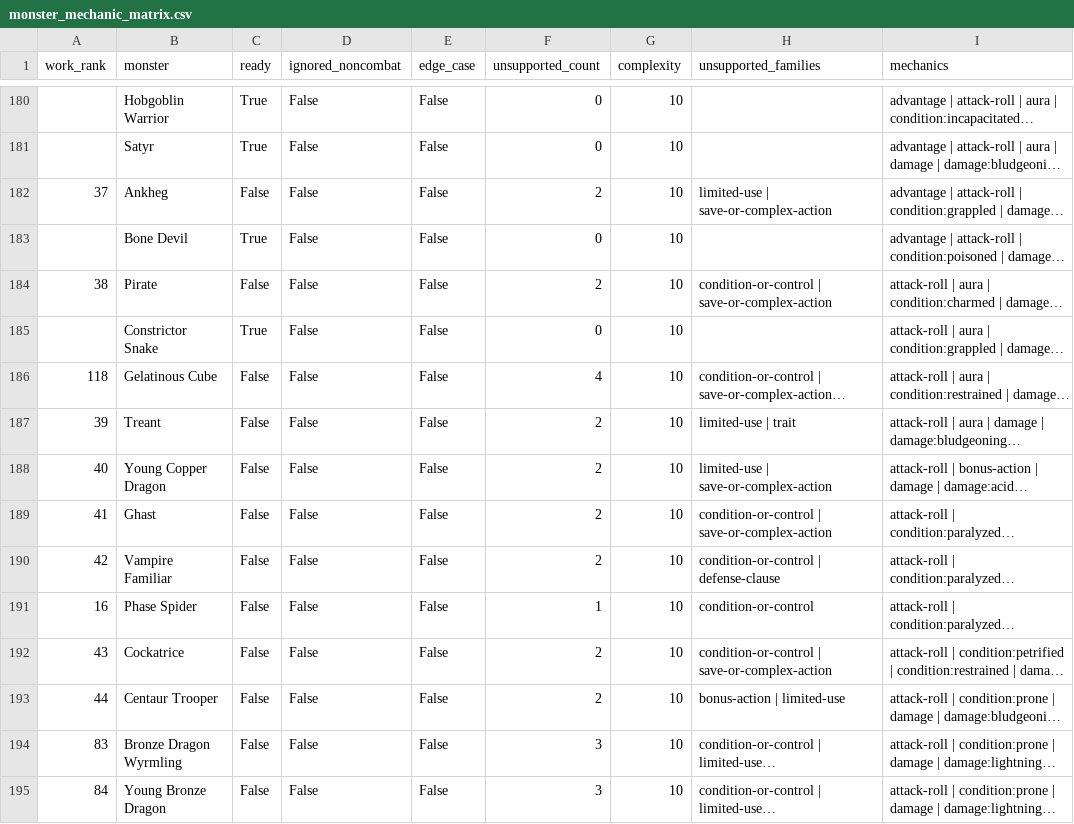
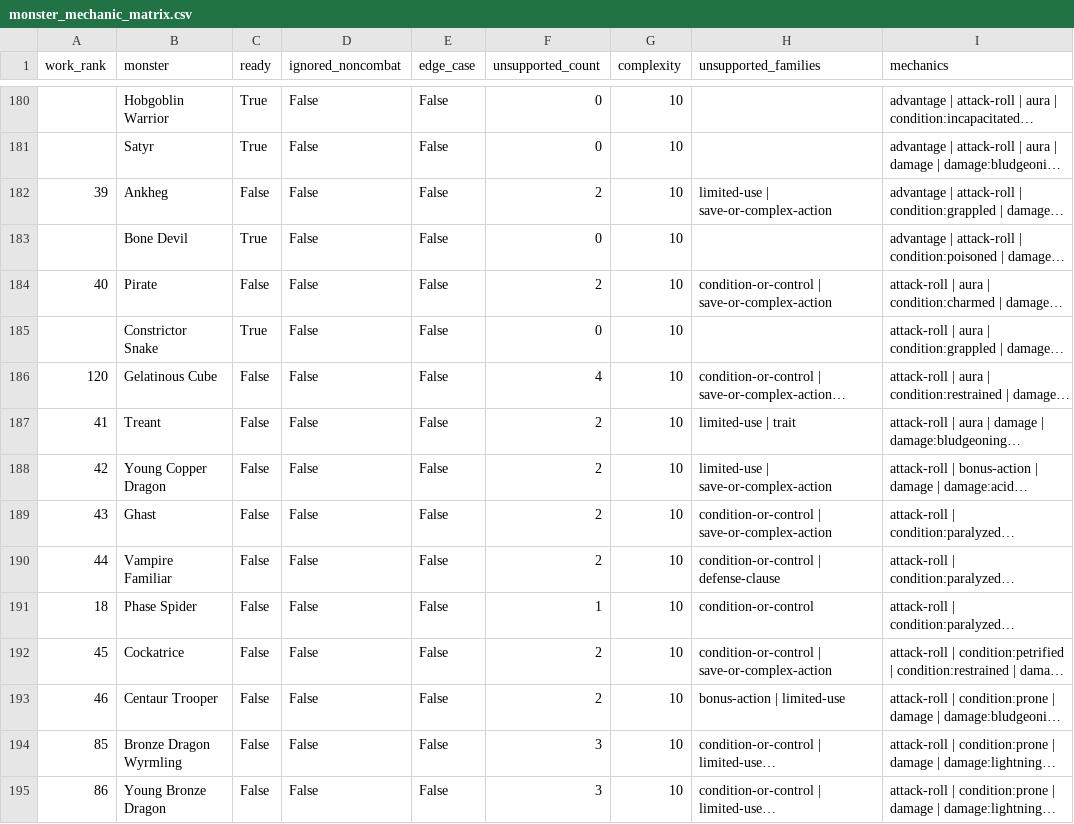
Before and after one commit to cbw29512/D20-ironpit, a CSV file: data/monster_mechanic_matrix.csv, drawn as a sheet; only a part is shown, gaps mark what is left out; long unchanged cells end in …; the diff covers the shown part only; the diff names each change by its address in the sheet, - before the commit and + after, or states it on an @@ line.

```diff
--- a/data/monster_mechanic_matrix.csv
+++ b/data/monster_mechanic_matrix.csv
-A182 (work_rank): 37
+A182 (work_rank): 39
-A184 (work_rank): 38
+A184 (work_rank): 40
-A186 (work_rank): 118
+A186 (work_rank): 120
-A187 (work_rank): 39
+A187 (work_rank): 41
-A188 (work_rank): 40
+A188 (work_rank): 42
-A189 (work_rank): 41
+A189 (work_rank): 43
-A190 (work_rank): 42
+A190 (work_rank): 44
-A191 (work_rank): 16
+A191 (work_rank): 18
-A192 (work_rank): 43
+A192 (work_rank): 45
-A193 (work_rank): 44
+A193 (work_rank): 46
-A194 (work_rank): 83
+A194 (work_rank): 85
-A195 (work_rank): 84
+A195 (work_rank): 86
```
Also changed, not shown: 168 edited cells elsewhere in this file, 7 other files.
